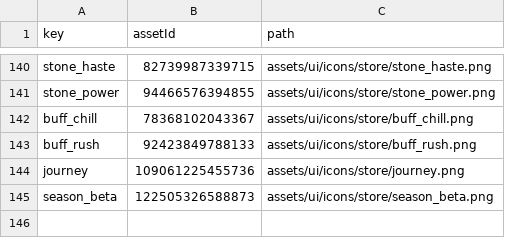
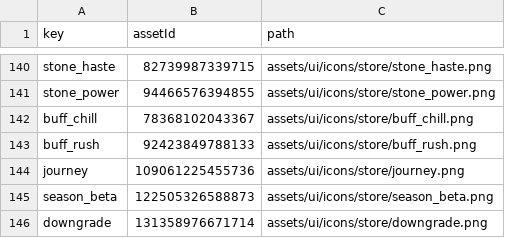
Before and after one commit to SadMicha/loot-rush, a CSV file: assets/ui-asset-ids.csv, drawn as a sheet; only a part is shown, gaps mark what is left out; the diff names each change by its address in the sheet, - before the commit and + after, or states it on an @@ line.

```diff
--- a/assets/ui-asset-ids.csv
+++ b/assets/ui-asset-ids.csv
+row 146: downgrade | 131358976671714 | assets/ui/icons/store/downgrade.png
```
Also changed, not shown: 10 other files.
